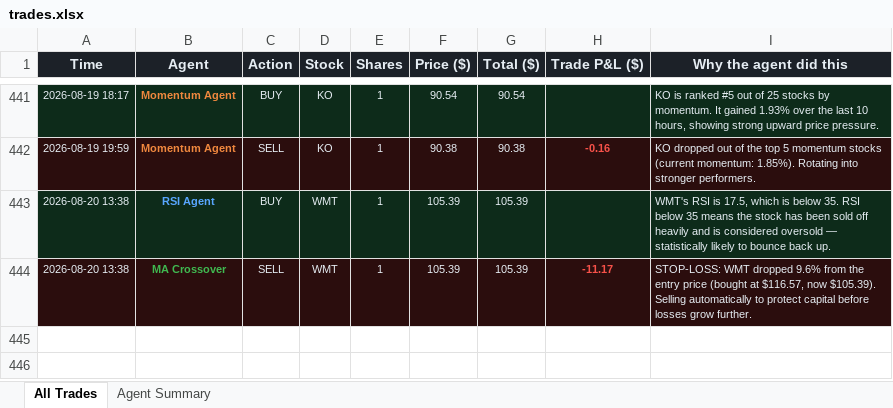
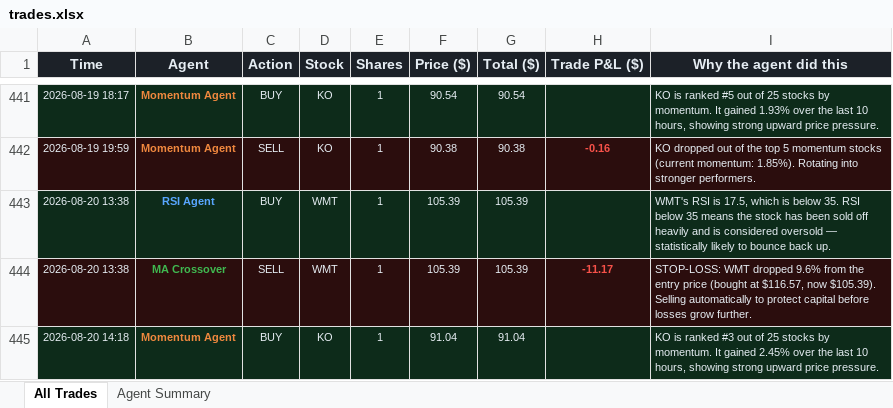
Before and after one commit to Gigantatoll/paper-trading, an Excel workbook: data/trades.xlsx, sheet All Trades, drawn as a sheet; only a part is shown, gaps mark what is left out; values as stored, in another font and other column widths than the file's, no borders; the diff names each change by its address in the sheet, - before the commit and + after, or states it on an @@ line.

```diff
--- a/data/trades.xlsx (sheet All Trades)
+++ b/data/trades.xlsx (sheet All Trades)
+row 445: 2026-08-20 14:18 | Momentum Agent | BUY | KO | 1 | 91.04 | 91.04 |  | KO is ranked #3 out of 25 stocks by momentum. It gained 2.45% over the last 10 hours, showing strong upward price pressure.
```
Also changed, not shown: sheet Agent Summary, 5 other files.
